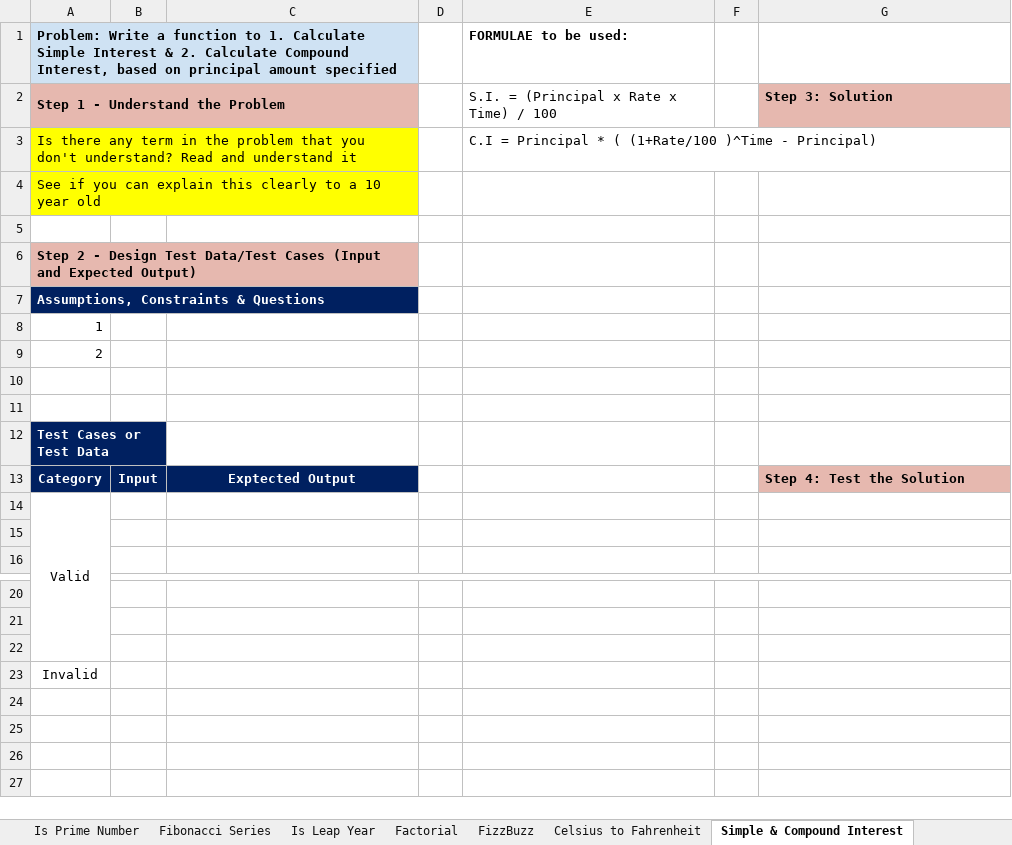
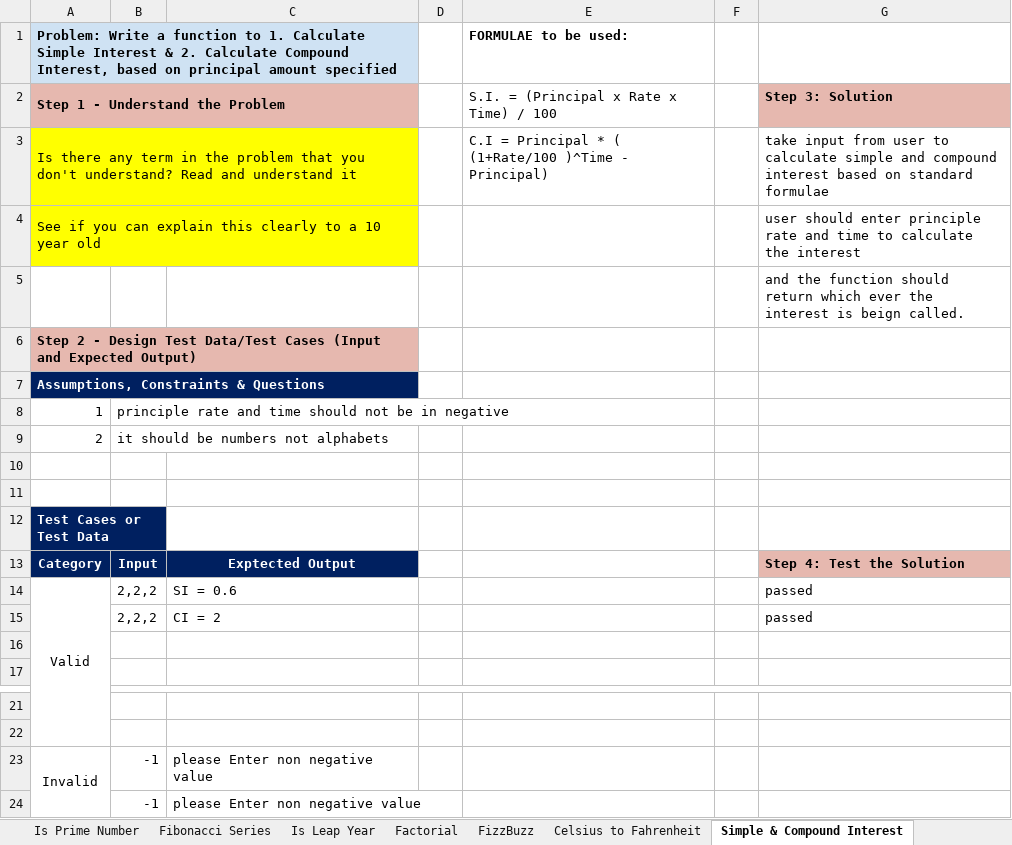
Before and after one commit to rkch1998/Learning, an Excel workbook: Step_1-4_sheet_of_Session_10.xlsx, sheet Simple & Compound Interest, drawn as a sheet; only a part is shown, gaps mark what is left out; values as stored, in another font and other column widths than the file's, no borders; removed rows and columns are numbered as before the commit, all else as after; the diff names each change by its address in the sheet, - before the commit and + after, or states it on an @@ line.

Commit message:
Update Step_1-4_sheet_of_Session_10.xlsx

```diff
--- a/Step_1-4_sheet_of_Session_10.xlsx (sheet Simple & Compound Interest)
+++ b/Step_1-4_sheet_of_Session_10.xlsx (sheet Simple & Compound Interest)
-G3: (empty)
+G3: take input from user to calculate simple and compound interest based on standard formulae
-G4: (empty)
+G4: user should enter principle rate and time to calculate the interest
-G5: (empty)
+G5: and the function should return which ever the interest is beign called.
-B8: (empty)
+B8: principle rate and time should not be in negative
-B9: (empty)
+B9: it should be numbers not alphabets
-row 14: Valid
+row 14: Valid | 2,2,2 | SI = 0.6 |  |  |  | passed
+row 15:  | 2,2,2 | CI = 2 |  |  |  | passed
-row 22: (empty)
+A23:A24 merged
-B23: (empty)
+B23: -1
-C23: (empty)
+C23: please Enter non negative value
+row 24:  | -1 | please Enter non negative value
```
